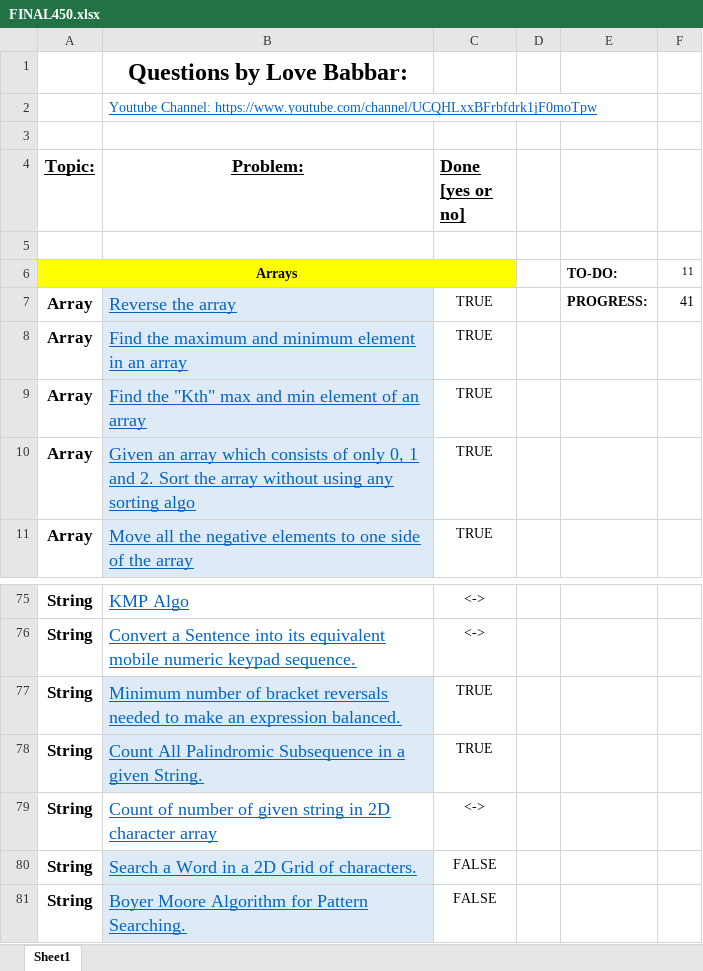
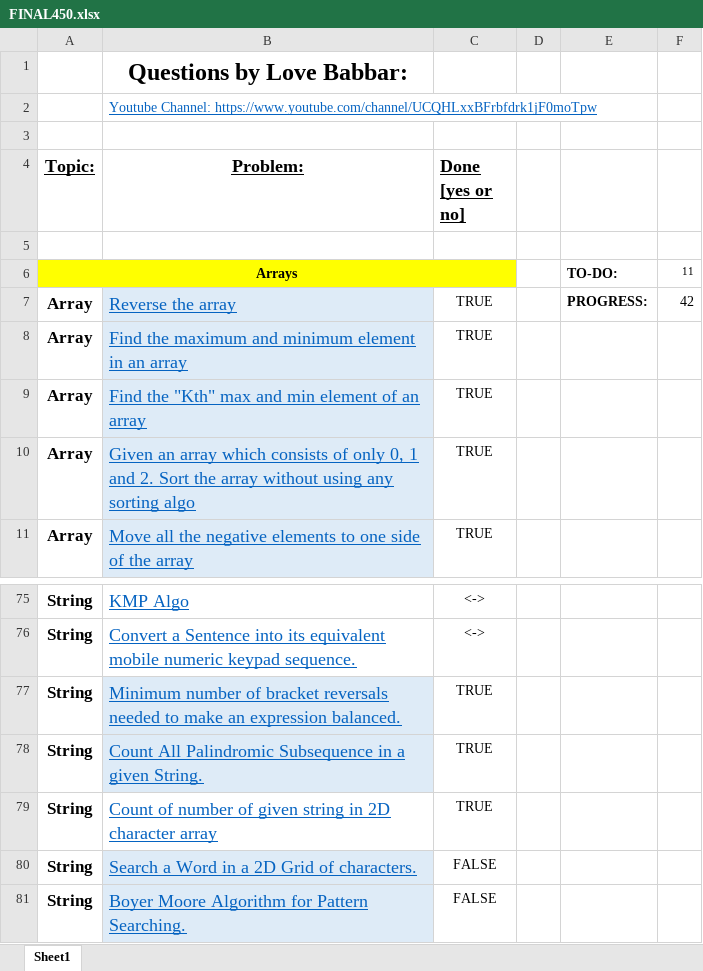
Before and after one commit to jsai2001/DSA-with-Python, an Excel workbook: FINAL450.xlsx, sheet Sheet1, drawn as a sheet; only a part is shown, gaps mark what is left out; values as stored, in another font and other column widths than the file's, no borders; the diff names each change by its address in the sheet, - before the commit and + after, or states it on an @@ line.

```diff
--- a/FINAL450.xlsx (sheet Sheet1)
+++ b/FINAL450.xlsx (sheet Sheet1)
-F7: 41
+F7: 42
-C79 (Done [yes or no]): <->
+C79 (Done [yes or no]): TRUE
```
Also changed, not shown: 2 other files.
